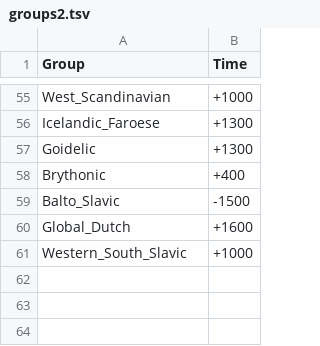
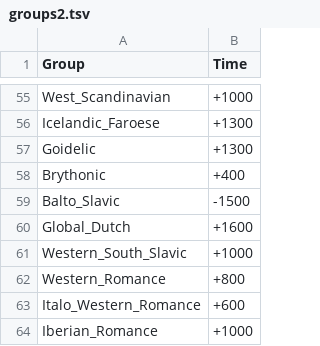
Before and after one commit to m-hahn/optimization-landscapes, a TSV file: change/groups2.tsv, drawn as a sheet; only a part is shown, gaps mark what is left out; the diff names each change by its address in the sheet, - before the commit and + after, or states it on an @@ line.

```diff
--- a/change/groups2.tsv
+++ b/change/groups2.tsv
+row 62: Western_Romance | +800
+row 63: Italo_Western_Romance | +600
+row 64: Iberian_Romance | +1000
```
Also changed, not shown: change/trees2.tsv, 11 other files.
